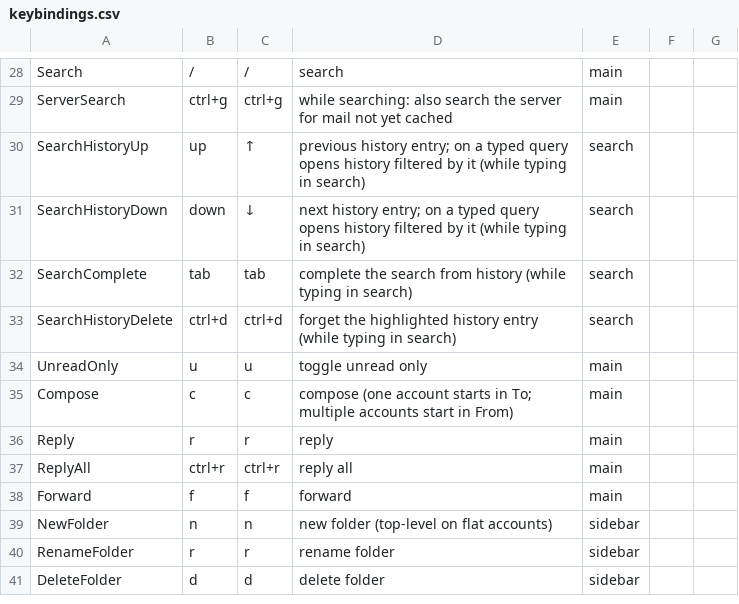
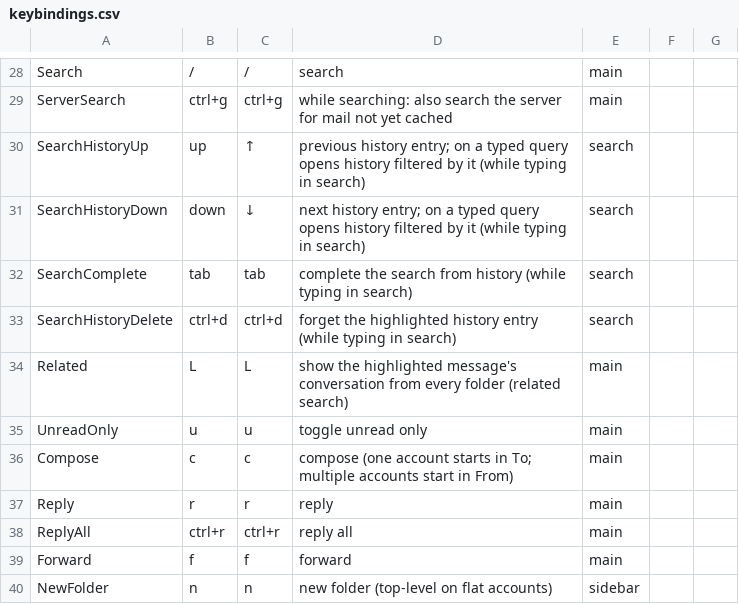
Before and after one commit to vitallish/tidemail, a CSV file: keybindings.csv, drawn as a sheet; only a part is shown, gaps mark what is left out; the shorter side is filled out with more unchanged rows.

```diff
--- a/keybindings.csv
+++ b/keybindings.csv
@@ -33,2 +33,3 @@ SearchComplete,tab,tab,complete the search from history (while typing in search)
 SearchHistoryDelete,ctrl+d,ctrl+d,forget the highlighted history entry (while typing in search),search
+Related,L,L,show the highlighted message's conversation from every folder (related search),main
 UnreadOnly,u,u,toggle unread only,main
```
Also changed, not shown: 19 other files.
